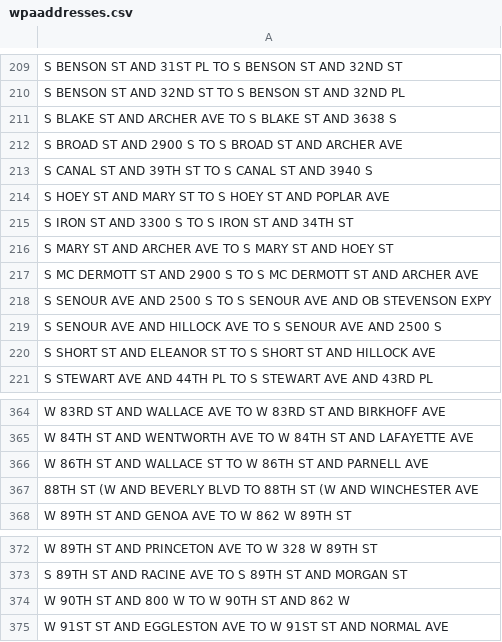
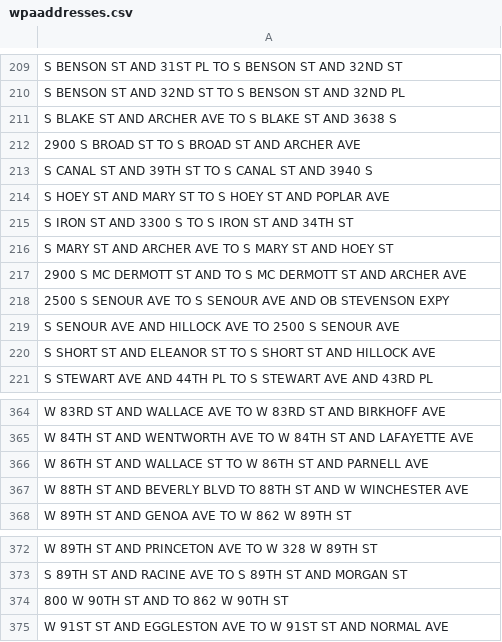
Before and after one commit to bingaman/chicago-wpastreets, a CSV file: wpaaddresses.csv, drawn as a sheet; only a part is shown, gaps mark what is left out.

Commit message:
Fix a few more

```diff
--- a/wpaaddresses.csv
+++ b/wpaaddresses.csv
@@ -211,3 +211,3 @@ S BENSON ST AND 32ND ST TO S BENSON ST AND 32ND PL
 S BLAKE ST AND ARCHER AVE TO S BLAKE ST AND 3638 S
-S BROAD ST AND 2900 S TO S BROAD ST AND ARCHER AVE
+2900 S BROAD ST TO S BROAD ST AND ARCHER AVE
 S CANAL ST AND 39TH ST TO S CANAL ST AND 3940 S
@@ -216,5 +216,5 @@ S IRON ST AND 3300 S TO S IRON ST AND 34TH ST
 S MARY ST AND ARCHER AVE TO S MARY ST AND HOEY ST
-S MC DERMOTT ST AND 2900 S TO S MC DERMOTT ST AND ARCHER AVE
-S SENOUR AVE AND 2500 S TO S SENOUR AVE AND OB STEVENSON EXPY
-S SENOUR AVE AND HILLOCK AVE TO S SENOUR AVE AND 2500 S
+2900 S MC DERMOTT ST AND TO S MC DERMOTT ST AND ARCHER AVE
+2500 S SENOUR AVE TO S SENOUR AVE AND OB STEVENSON EXPY
+S SENOUR AVE AND HILLOCK AVE TO 2500 S SENOUR AVE
 S SHORT ST AND ELEANOR ST TO S SHORT ST AND HILLOCK AVE
@@ -366,3 +366,3 @@ W 84TH ST AND WENTWORTH AVE TO W 84TH ST AND LAFAYETTE AVE
 W 86TH ST AND WALLACE ST TO W 86TH ST AND PARNELL AVE
-88TH ST (W AND BEVERLY BLVD TO 88TH ST (W AND WINCHESTER AVE
+W 88TH ST AND BEVERLY BLVD TO 88TH ST AND W WINCHESTER AVE
 W 89TH ST AND GENOA AVE TO W 862 W 89TH ST
@@ -373,3 +373,3 @@ W 89TH ST AND PRINCETON AVE TO W 328 W 89TH ST
 S 89TH ST AND RACINE AVE TO S 89TH ST AND MORGAN ST
-W 90TH ST AND 800 W TO W 90TH ST AND 862 W
+800 W 90TH ST AND TO 862 W 90TH ST
 W 91ST ST AND EGGLESTON AVE TO W 91ST ST AND NORMAL AVE
```
